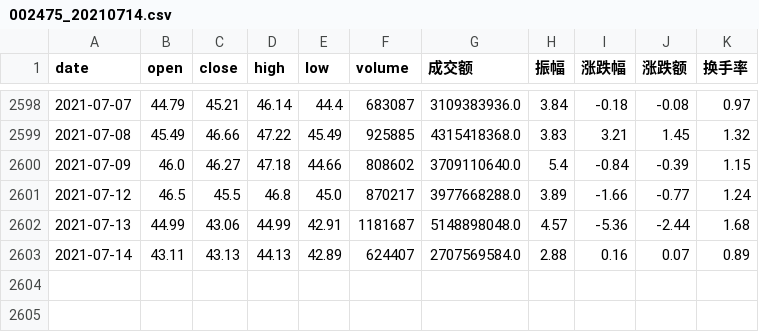
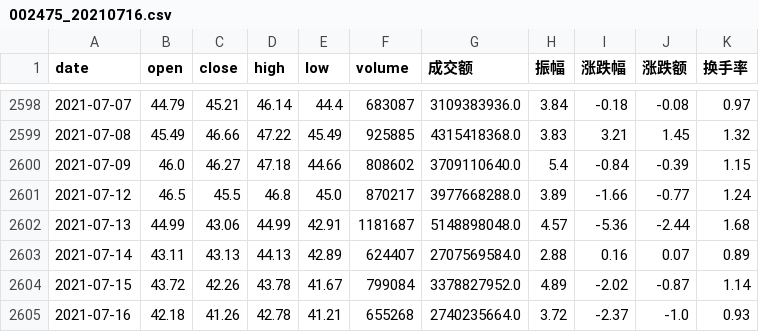
Before and after one commit to A-kali/finance_and_quant, a CSV file: akshare_dataframe/002475_20210716.csv (was akshare_dataframe/002475_20210714.csv), drawn as a sheet; only a part is shown, gaps mark what is left out; the diff names each change by its address in the sheet, - before the commit and + after, or states it on an @@ line.

```diff
--- a/akshare_dataframe/002475_20210714.csv
+++ b/akshare_dataframe/002475_20210716.csv
+row 2604: 2021-07-15 | 43.72 | 42.26 | 43.78 | 41.67 | 799084 | 3378827952.0 | 4.89 | -2.02 | -0.87 | 1.14
+row 2605: 2021-07-16 | 42.18 | 41.26 | 42.78 | 41.21 | 655268 | 2740235664.0 | 3.72 | -2.37 | -1.0 | 0.93
```
Also changed, not shown: akshare_dataframe/002747_20210716.csv, akshare_dataframe/002876_20210716.csv, 7 other files.
